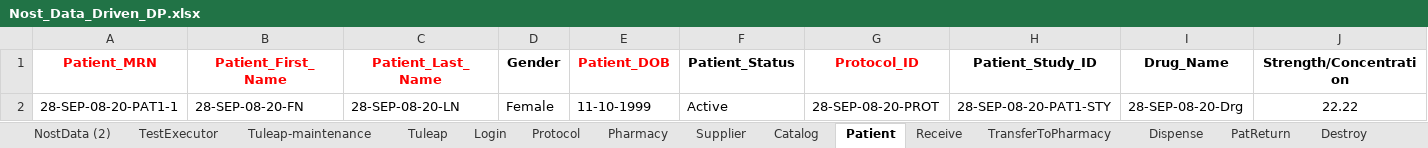
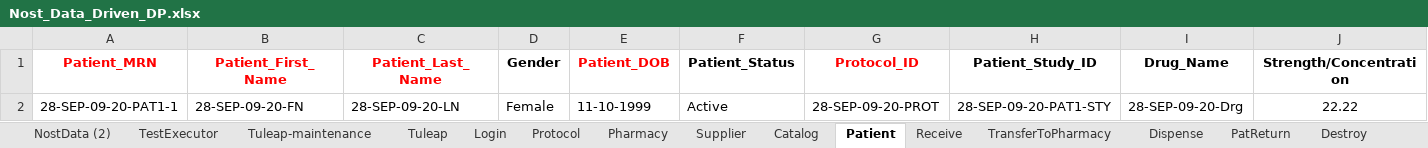
Before and after one commit to rjagadeesan-git/NostAutomation1, an Excel workbook: DataProvider/Nost_Data_Driven_DP.xlsx, sheet Patient, drawn as a sheet; only a part is shown; values as stored, in another font and other column widths than the file's, no borders; the diff names each change by its address in the sheet, - before the commit and + after, or states it on an @@ line.

```diff
--- a/DataProvider/Nost_Data_Driven_DP.xlsx (sheet Patient)
+++ b/DataProvider/Nost_Data_Driven_DP.xlsx (sheet Patient)
-A2 (Patient_MRN): 28-SEP-08-20-PAT1-1
+A2 (Patient_MRN): 28-SEP-09-20-PAT1-1
-B2 (Patient_First_Name): 28-SEP-08-20-FN
+B2 (Patient_First_Name): 28-SEP-09-20-FN
-C2 (Patient_Last_Name): 28-SEP-08-20-LN
+C2 (Patient_Last_Name): 28-SEP-09-20-LN
-G2 (Protocol_ID): 28-SEP-08-20-PROT
+G2 (Protocol_ID): 28-SEP-09-20-PROT
-H2 (Patient_Study_ID): 28-SEP-08-20-PAT1-STY
+H2 (Patient_Study_ID): 28-SEP-09-20-PAT1-STY
-I2 (Drug_Name): 28-SEP-08-20-Drg
+I2 (Drug_Name): 28-SEP-09-20-Drg
```
Also changed, not shown: sheet NostData (2), sheet Catalog, sheet Protocol, sheet Supplier, sheet TransferToPharmacy, sheet ServicedEntity, 7 more sheets, 29 other files.
